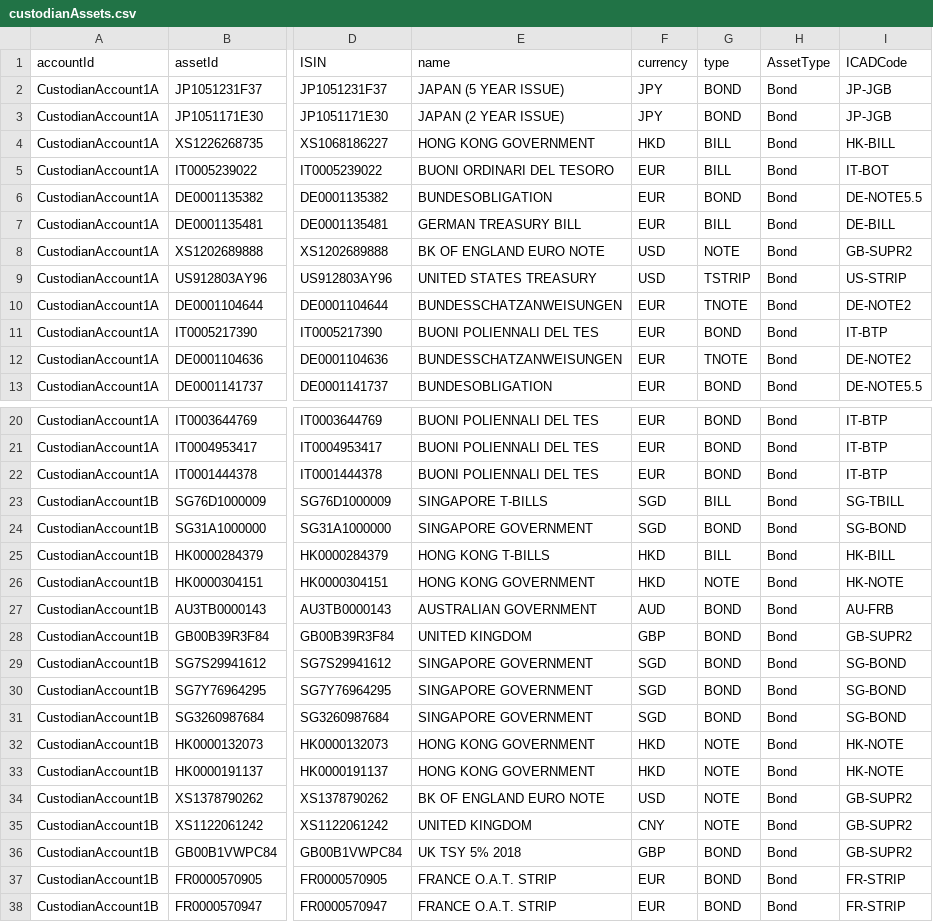
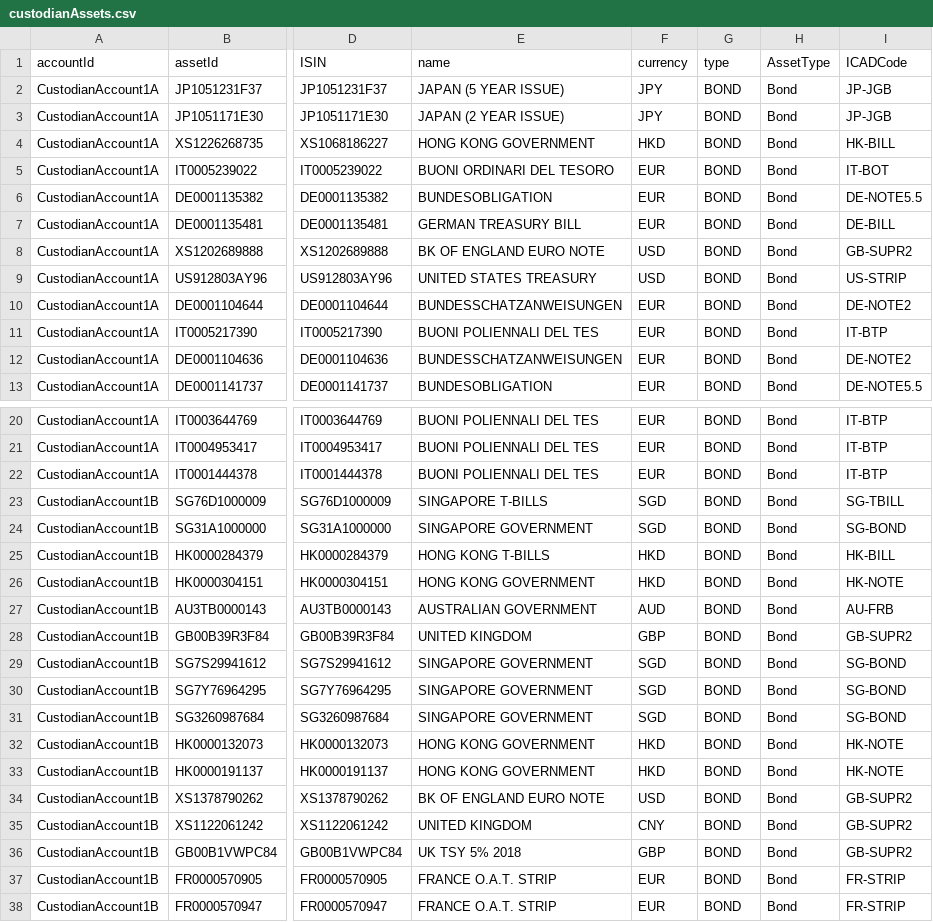
Before and after one commit to AcuoFS/acuo-data, a CSV file: graph-data/csv/custodianAssets.csv, drawn as a sheet; only a part is shown, gaps mark what is left out; the diff covers the shown part only; the diff names each change by its address in the sheet, - before the commit and + after, or states it on an @@ line.

Commit message:
OW-676,change Asset.type value to be consistent with the Labels

```diff
--- a/graph-data/csv/custodianAssets.csv
+++ b/graph-data/csv/custodianAssets.csv
-G4:G5 (type): BILL
+G4:G5 (type): BOND
-G7 (type): BILL
+G7 (type): BOND
-G8 (type): NOTE
+G8 (type): BOND
-G9 (type): TSTRIP
+G9 (type): BOND
-G10 (type): TNOTE
+G10 (type): BOND
-G12 (type): TNOTE
+G12 (type): BOND
-G23 (type): BILL
+G23 (type): BOND
-G25 (type): BILL
+G25 (type): BOND
-G26 (type): NOTE
+G26 (type): BOND
-G32:G35 (type): NOTE
+G32:G35 (type): BOND
```
Also changed, not shown: 3 edited cells elsewhere in this file.
